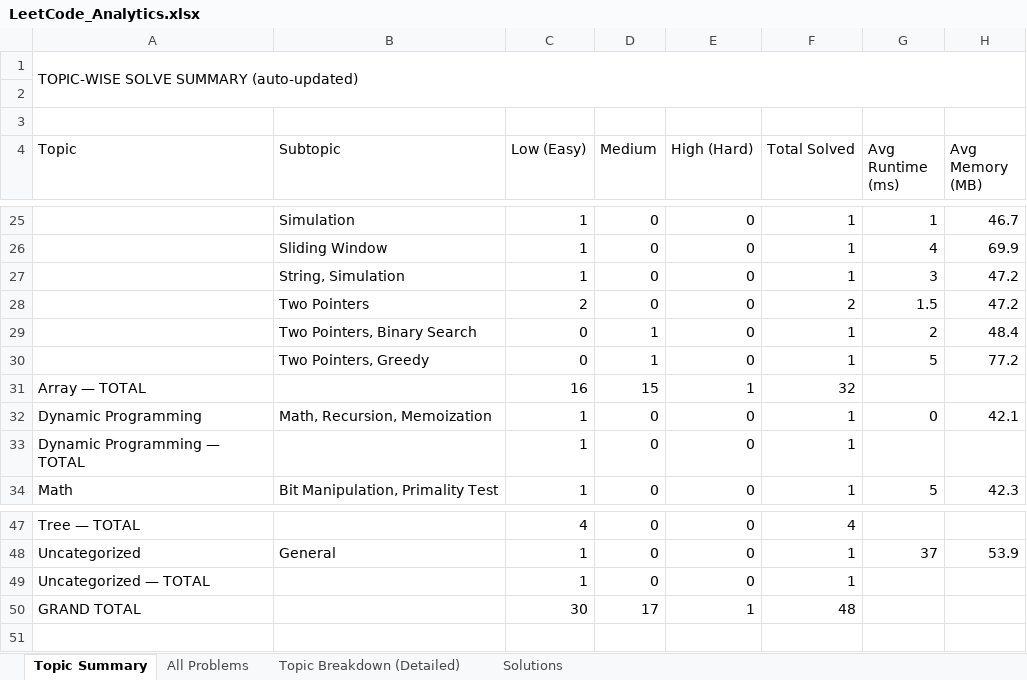
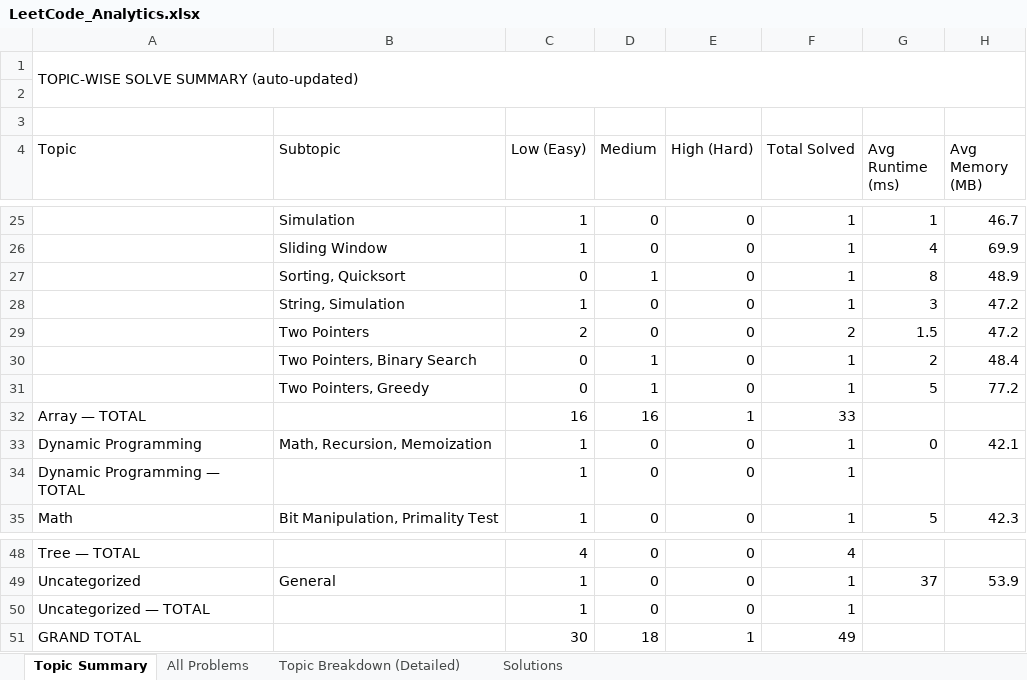
Before and after one commit to jaganathan-v/LeetCode_solutions, an Excel workbook: reports/LeetCode_Analytics.xlsx, sheet Topic Summary, drawn as a sheet; only a part is shown, gaps mark what is left out; values as stored, in another font and other column widths than the file's, no cell formats; addresses are those after the commit; the diff names each change by its address in the sheet, - before the commit and + after, or states it on an @@ line.

```diff
--- a/reports/LeetCode_Analytics.xlsx (sheet Topic Summary)
+++ b/reports/LeetCode_Analytics.xlsx (sheet Topic Summary)
+row 27:  | Sorting, Quicksort | 0 | 1 | 0 | 1 | 8 | 48.9
-D32 (Medium): 15
+D32 (Medium): 16
-F32 (Total Solved): 32
+F32 (Total Solved): 33
-D51 (Medium): 17
+D51 (Medium): 18
-F51 (Total Solved): 48
+F51 (Total Solved): 49
```
Also changed, not shown: sheet All Problems, sheet Topic Breakdown (Detailed), sheet Solutions, cell formats, 1 other file.
